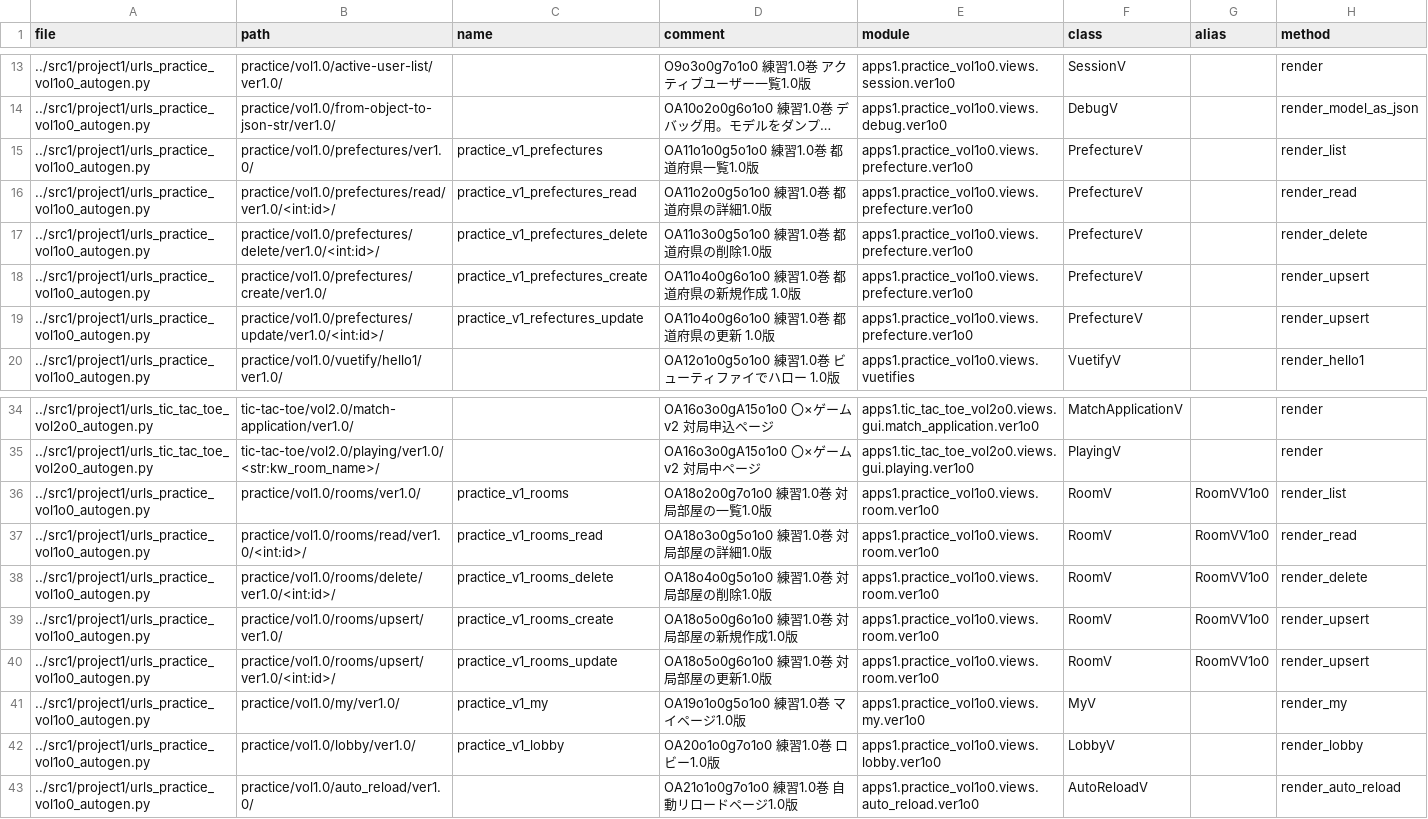
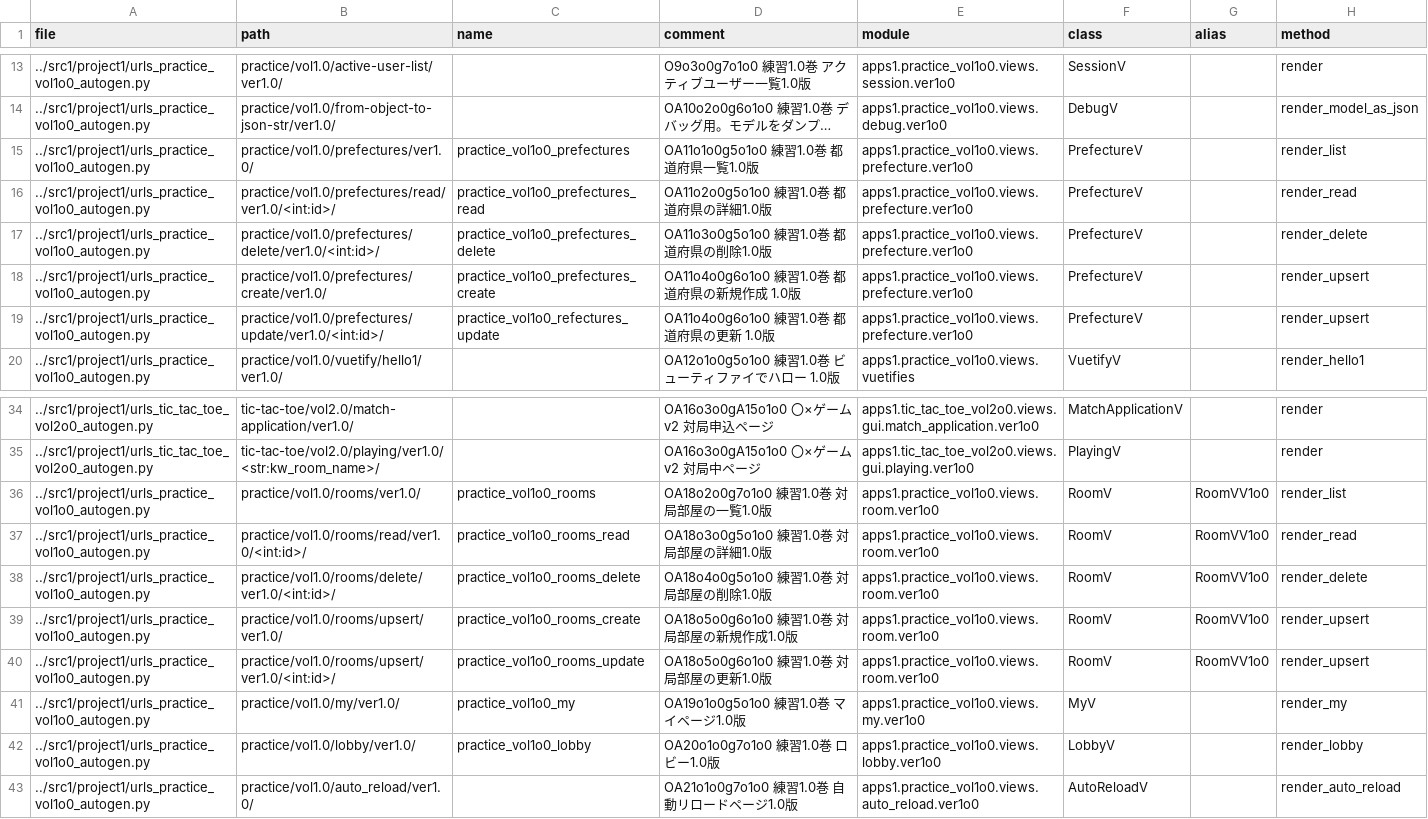
Before and after one commit to muzudho/django-practice2, a CSV file: src1_meta/data/urls.csv, drawn as a sheet; only a part is shown, gaps mark what is left out; long unchanged cells end in …; the diff names each change by its address in the sheet, - before the commit and + after, or states it on an @@ line.

```diff
--- a/src1_meta/data/urls.csv
+++ b/src1_meta/data/urls.csv
-C15 (name): practice_v1_prefectures
+C15 (name): practice_vol1o0_prefectures
-C16 (name): practice_v1_prefectures_read
+C16 (name): practice_vol1o0_prefectures_read
-C17 (name): practice_v1_prefectures_delete
+C17 (name): practice_vol1o0_prefectures_delete
-C18 (name): practice_v1_prefectures_create
+C18 (name): practice_vol1o0_prefectures_create
-C19 (name): practice_v1_refectures_update
+C19 (name): practice_vol1o0_refectures_update
-C36 (name): practice_v1_rooms
+C36 (name): practice_vol1o0_rooms
-C37 (name): practice_v1_rooms_read
+C37 (name): practice_vol1o0_rooms_read
-C38 (name): practice_v1_rooms_delete
+C38 (name): practice_vol1o0_rooms_delete
-C39 (name): practice_v1_rooms_create
+C39 (name): practice_vol1o0_rooms_create
-C40 (name): practice_v1_rooms_update
+C40 (name): practice_vol1o0_rooms_update
-C41 (name): practice_v1_my
+C41 (name): practice_vol1o0_my
-C42 (name): practice_v1_lobby
+C42 (name): practice_vol1o0_lobby
```
Also changed, not shown: 8 other files.
